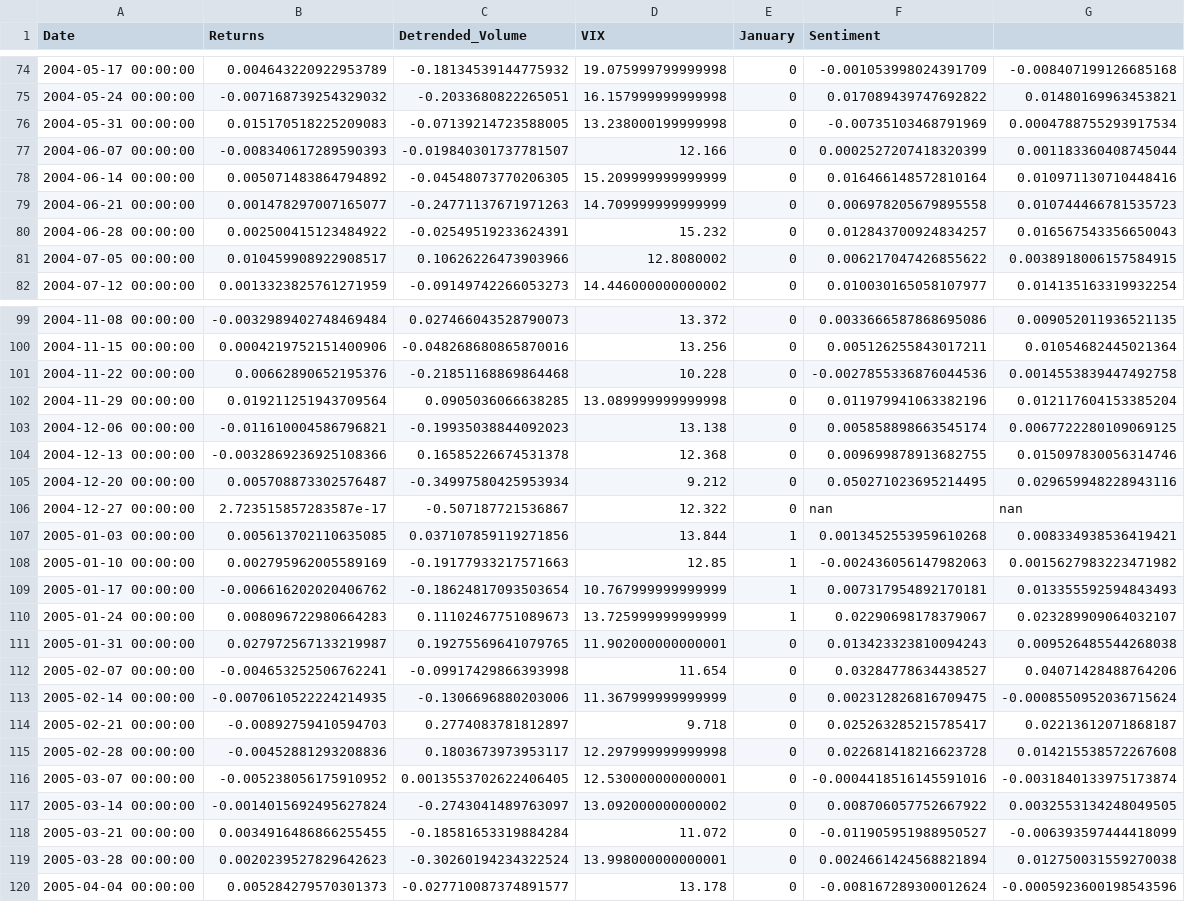
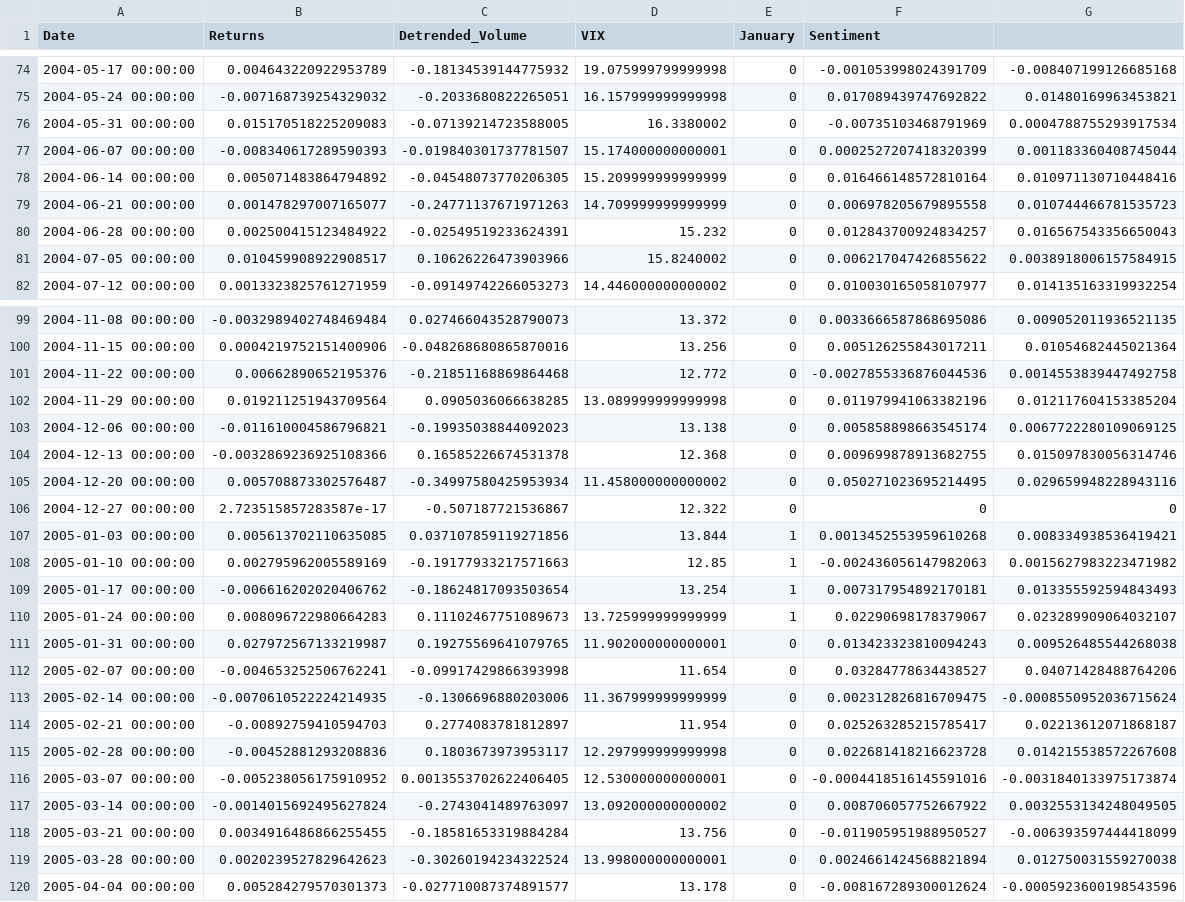
Before and after one commit to Seandowling123/MAI, a CSV file: XX_weekly_data.csv, drawn as a sheet; only a part is shown, gaps mark what is left out; the diff covers the shown part only.

```diff
--- a/XX_weekly_data.csv
+++ b/XX_weekly_data.csv
@@ -75,4 +75,4 @@ Date,Returns,Detrended_Volume,VIX,January,Sentiment
 2004-05-24 00:00:00,-0.007168739254329032,-0.2033680822265051,16.157999999999998,0,0.017089439747692822,0.01480169963453821
-2004-05-31 00:00:00,0.015170518225209083,-0.07139214723588005,13.238000199999998,0,-0.00735103468791969,0.0004788755293917534
-2004-06-07 00:00:00,-0.008340617289590393,-0.019840301737781507,12.166,0,0.0002527207418320399,0.001183360408745044
+2004-05-31 00:00:00,0.015170518225209083,-0.07139214723588005,16.3380002,0,-0.00735103468791969,0.0004788755293917534
+2004-06-07 00:00:00,-0.008340617289590393,-0.019840301737781507,15.174000000000001,0,0.0002527207418320399,0.001183360408745044
 2004-06-14 00:00:00,0.005071483864794892,-0.04548073770206305,15.209999999999999,0,0.016466148572810164,0.010971130710448416
@@ -80,3 +80,3 @@ Date,Returns,Detrended_Volume,VIX,January,Sentiment
 2004-06-28 00:00:00,0.002500415123484922,-0.02549519233624391,15.232,0,0.012843700924834257,0.016567543356650043
-2004-07-05 00:00:00,0.010459908922908517,0.10626226473903966,12.8080002,0,0.006217047426855622,0.0038918006157584915
+2004-07-05 00:00:00,0.010459908922908517,0.10626226473903966,15.8240002,0,0.006217047426855622,0.0038918006157584915
 2004-07-12 00:00:00,0.0013323825761271959,-0.09149742266053273,14.446000000000002,0,0.010030165058107977,0.014135163319932254
@@ -100,3 +100,3 @@ Date,Returns,Detrended_Volume,VIX,January,Sentiment
 2004-11-15 00:00:00,0.0004219752151400906,-0.048268680865870016,13.256,0,0.005126255843017211,0.01054682445021364
-2004-11-22 00:00:00,0.00662890652195376,-0.21851168869864468,10.228,0,-0.0027855336876044536,0.0014553839447492758
+2004-11-22 00:00:00,0.00662890652195376,-0.21851168869864468,12.772,0,-0.0027855336876044536,0.0014553839447492758
 2004-11-29 00:00:00,0.019211251943709564,0.0905036066638285,13.089999999999998,0,0.011979941063382196,0.012117604153385204
@@ -104,7 +104,7 @@ Date,Returns,Detrended_Volume,VIX,January,Sentiment
 2004-12-13 00:00:00,-0.0032869236925108366,0.16585226674531378,12.368,0,0.009699878913682755,0.015097830056314746
-2004-12-20 00:00:00,0.005708873302576487,-0.34997580425953934,9.212,0,0.050271023695214495,0.029659948228943116
-2004-12-27 00:00:00,2.723515857283587e-17,-0.507187721536867,12.322,0,nan,nan
+2004-12-20 00:00:00,0.005708873302576487,-0.34997580425953934,11.458000000000002,0,0.050271023695214495,0.029659948228943116
+2004-12-27 00:00:00,2.723515857283587e-17,-0.507187721536867,12.322,0,0,0
 2005-01-03 00:00:00,0.005613702110635085,0.037107859119271856,13.844,1,0.0013452553959610268,0.008334938536419421
 2005-01-10 00:00:00,0.002795962005589169,-0.19177933217571663,12.85,1,-0.002436056147982063,0.0015627983223471982
-2005-01-17 00:00:00,-0.006616202020406762,-0.18624817093503654,10.767999999999999,1,0.007317954892170181,0.013355592594843493
+2005-01-17 00:00:00,-0.006616202020406762,-0.18624817093503654,13.254,1,0.007317954892170181,0.013355592594843493
 2005-01-24 00:00:00,0.008096722980664283,0.11102467751089673,13.725999999999999,1,0.02290698178379067,0.023289909064032107
@@ -113,3 +113,3 @@ Date,Returns,Detrended_Volume,VIX,January,Sentiment
 2005-02-14 00:00:00,-0.0070610522224214935,-0.1306696880203006,11.367999999999999,0,0.002312826816709475,-0.0008550952036715624
-2005-02-21 00:00:00,-0.00892759410594703,0.2774083781812897,9.718,0,0.025263285215785417,0.02213612071868187
+2005-02-21 00:00:00,-0.00892759410594703,0.2774083781812897,11.954,0,0.025263285215785417,0.02213612071868187
 2005-02-28 00:00:00,-0.00452881293208836,0.1803673973953117,12.297999999999998,0,0.022681418216623728,0.014215538572267608
@@ -117,3 +117,3 @@ Date,Returns,Detrended_Volume,VIX,January,Sentiment
 2005-03-14 00:00:00,-0.0014015692495627824,-0.2743041489763097,13.092000000000002,0,0.008706057752667922,0.0032553134248049505
-2005-03-21 00:00:00,0.0034916486866255455,-0.18581653319884284,11.072,0,-0.011905951988950527,-0.006393597444418099
+2005-03-21 00:00:00,0.0034916486866255455,-0.18581653319884284,13.756,0,-0.011905951988950527,-0.006393597444418099
 2005-03-28 00:00:00,0.0020239527829642623,-0.30260194234322524,13.998000000000001,0,0.0024661424568821894,0.012750031559270038
```
Also changed, not shown: 183 edited cells elsewhere in this file, 1 other file.
